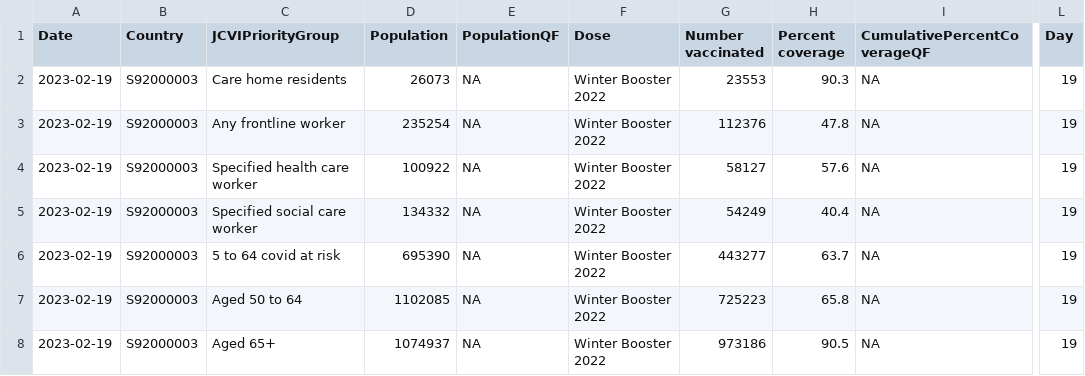
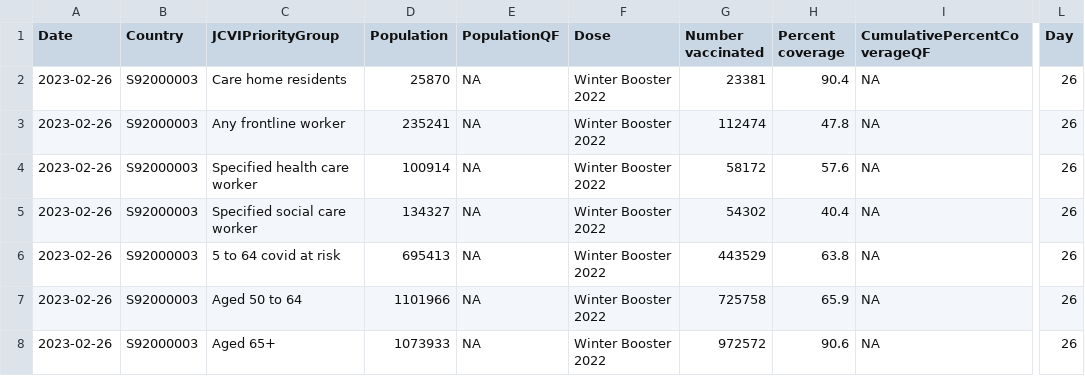
Before and after one commit to DCTdatateam/Covid-winter-booster-, a CSV file: data/latest_jcvi.csv, drawn as a sheet; only a part is shown, gaps mark what is left out; the diff names each change by its address in the sheet, - before the commit and + after, or states it on an @@ line.

```diff
--- a/data/latest_jcvi.csv
+++ b/data/latest_jcvi.csv
-A2:A8 (Date): 2023-02-19
+A2:A8 (Date): 2023-02-26
-D2 (Population): 26073
+D2 (Population): 25870
-G2 (Number vaccinated): 23553
+G2 (Number vaccinated): 23381
-H2 (Percent coverage): 90.3
+H2 (Percent coverage): 90.4
-L2:L8 (Day): 19
+L2:L8 (Day): 26
-D3 (Population): 235254
+D3 (Population): 235241
-G3 (Number vaccinated): 112376
+G3 (Number vaccinated): 112474
-D4 (Population): 100922
+D4 (Population): 100914
-G4 (Number vaccinated): 58127
+G4 (Number vaccinated): 58172
-D5 (Population): 134332
+D5 (Population): 134327
-G5 (Number vaccinated): 54249
+G5 (Number vaccinated): 54302
-D6 (Population): 695390
+D6 (Population): 695413
-G6 (Number vaccinated): 443277
+G6 (Number vaccinated): 443529
-H6 (Percent coverage): 63.7
+H6 (Percent coverage): 63.8
-D7 (Population): 1102085
+D7 (Population): 1101966
-G7 (Number vaccinated): 725223
+G7 (Number vaccinated): 725758
-H7 (Percent coverage): 65.8
+H7 (Percent coverage): 65.9
-D8 (Population): 1074937
+D8 (Population): 1073933
-G8 (Number vaccinated): 973186
+G8 (Number vaccinated): 972572
-H8 (Percent coverage): 90.5
+H8 (Percent coverage): 90.6
```
Also changed, not shown: data/total_boosted.csv, data/uptake_by_area_current.csv, 1 other file.
